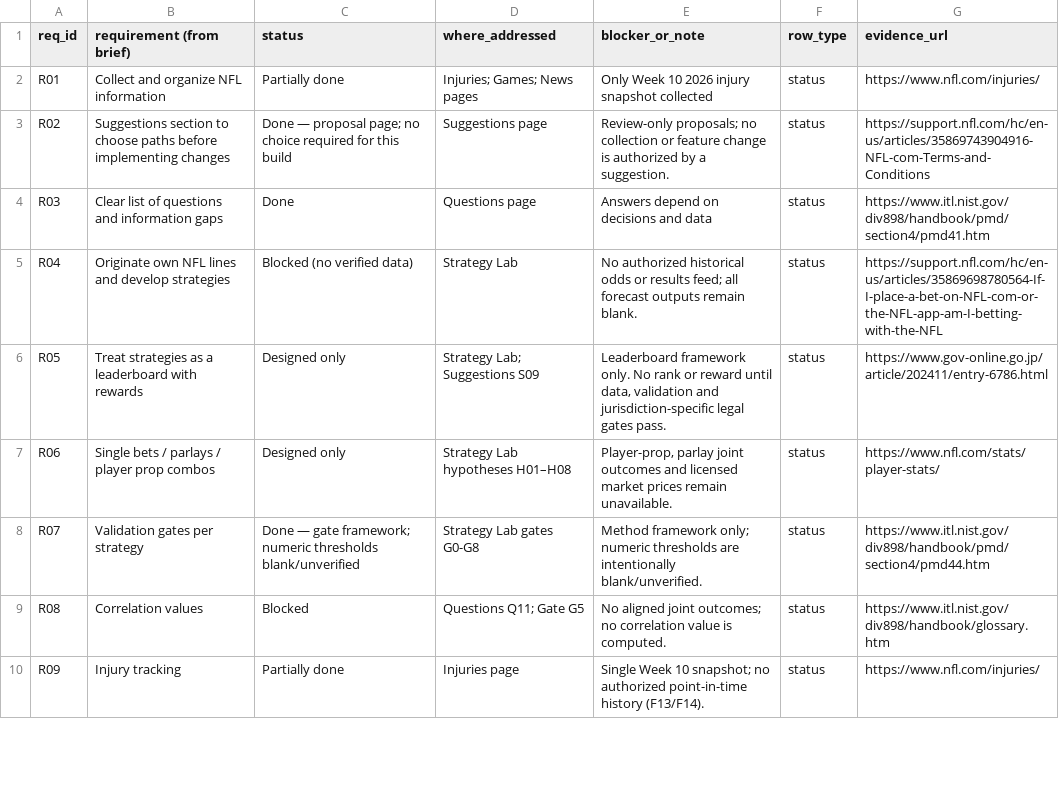
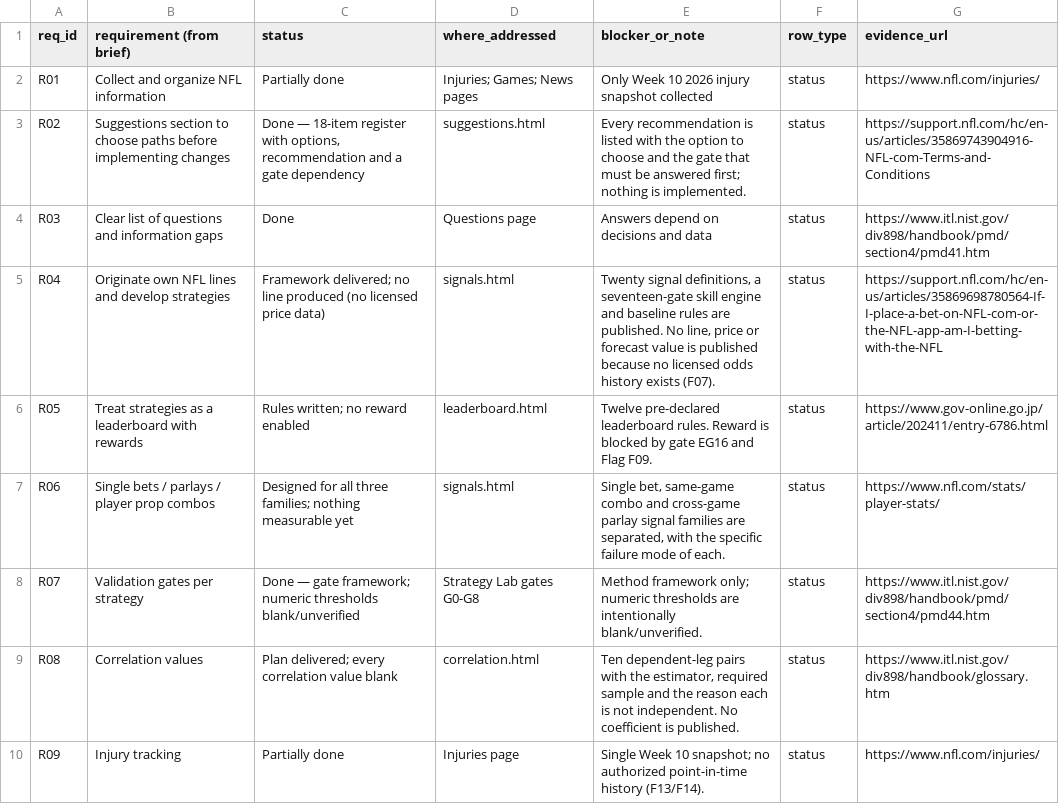
Before and after one commit to karagemop466-tech/X2, a CSV file: data/requirements.csv, drawn as a sheet; only a part is shown; the diff covers the shown part only.

Commit message:
T14-T19 reporting: coordination record, README registers, requirements status, verification tile fix
Co-authored-by: arena-agent <297053741+arena-agent@users.noreply.github.com>

```diff
--- a/data/requirements.csv
+++ b/data/requirements.csv
@@ -2,9 +2,9 @@ req_id,requirement (from brief),status,where_addressed,blocker_or_note,row_type,
 R01,Collect and organize NFL information,Partially done,Injuries; Games; News pages,Only Week 10 2026 injury snapshot collected,status,https://www.nfl.com/injuries/
-R02,Suggestions section to choose paths before implementing changes,Done — proposal page; no choice required for this build,Suggestions page,Review-only proposals; no collection or feature change is authorized by a suggestion.,status,https://support.nfl.com/hc/en-us/articles/35869743904916-NFL-com-Terms-and-Conditions
+R02,Suggestions section to choose paths before implementing changes,"Done — 18-item register with options, recommendation and a gate dependency",suggestions.html,Every recommendation is listed with the option to choose and the gate that must be answered first; nothing is implemented.,status,https://support.nfl.com/hc/en-us/articles/35869743904916-NFL-com-Terms-and-Conditions
 R03,Clear list of questions and information gaps,Done,Questions page,Answers depend on decisions and data,status,https://www.itl.nist.gov/div898/handbook/pmd/section4/pmd41.htm
-R04,Originate own NFL lines and develop strategies,Blocked (no verified data),Strategy Lab,No authorized historical odds or results feed; all forecast outputs remain blank.,status,https://support.nfl.com/hc/en-us/articles/35869698780564-If-I-place-a-bet-on-NFL-com-or-the-NFL-app-am-I-betting-with-the-NFL
-R05,Treat strategies as a leaderboard with rewards,Designed only,Strategy Lab; Suggestions S09,"Leaderboard framework only. No rank or reward until data, validation and jurisdiction-specific legal gates pass.",status,https://www.gov-online.go.jp/article/202411/entry-6786.html
-R06,Single bets / parlays / player prop combos,Designed only,Strategy Lab hypotheses H01–H08,"Player-prop, parlay joint outcomes and licensed market prices remain unavailable.",status,https://www.nfl.com/stats/player-stats/
+R04,Originate own NFL lines and develop strategies,Framework delivered; no line produced (no licensed price data),signals.html,"Twenty signal definitions, a seventeen-gate skill engine and baseline rules are published. No line, price or forecast value is published because no licensed odds history exists (F07).",status,https://support.nfl.com/hc/en-us/articles/35869698780564-If-I-place-a-bet-on-NFL-com-or-the-NFL-app-am-I-betting-with-the-NFL
+R05,Treat strategies as a leaderboard with rewards,Rules written; no reward enabled,leaderboard.html,Twelve pre-declared leaderboard rules. Reward is blocked by gate EG16 and Flag F09.,status,https://www.gov-online.go.jp/article/202411/entry-6786.html
+R06,Single bets / parlays / player prop combos,Designed for all three families; nothing measurable yet,signals.html,"Single bet, same-game combo and cross-game parlay signal families are separated, with the specific failure mode of each.",status,https://www.nfl.com/stats/player-stats/
 R07,Validation gates per strategy,Done — gate framework; numeric thresholds blank/unverified,Strategy Lab gates G0-G8,Method framework only; numeric thresholds are intentionally blank/unverified.,status,https://www.itl.nist.gov/div898/handbook/pmd/section4/pmd44.htm
-R08,Correlation values,Blocked,Questions Q11; Gate G5,No aligned joint outcomes; no correlation value is computed.,status,https://www.itl.nist.gov/div898/handbook/glossary.htm
+R08,Correlation values,Plan delivered; every correlation value blank,correlation.html,"Ten dependent-leg pairs with the estimator, required sample and the reason each is not independent. No coefficient is published.",status,https://www.itl.nist.gov/div898/handbook/glossary.htm
 R09,Injury tracking,Partially done,Injuries page,Single Week 10 snapshot; no authorized point-in-time history (F13/F14).,status,https://www.nfl.com/injuries/
```
Also changed, not shown: 12 edited cells elsewhere in this file, 7 other files.
